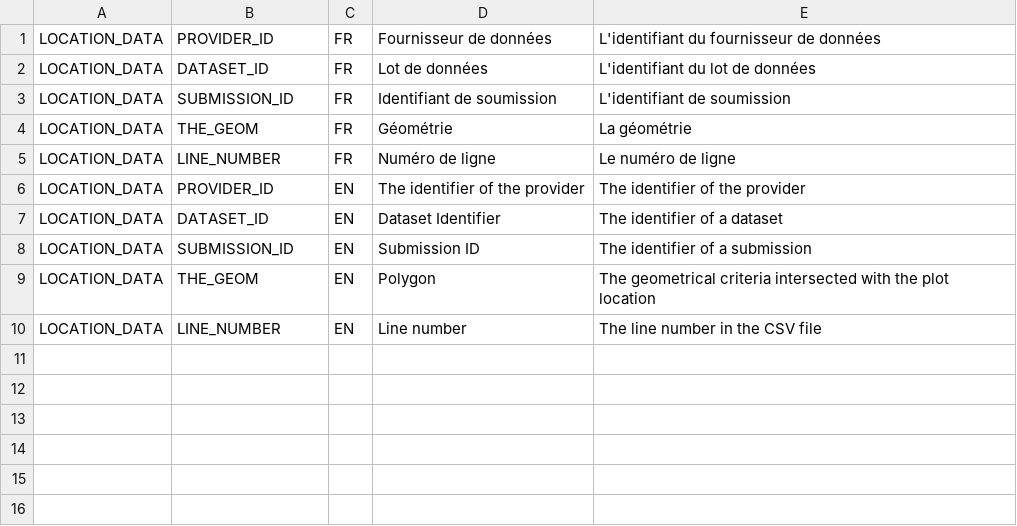
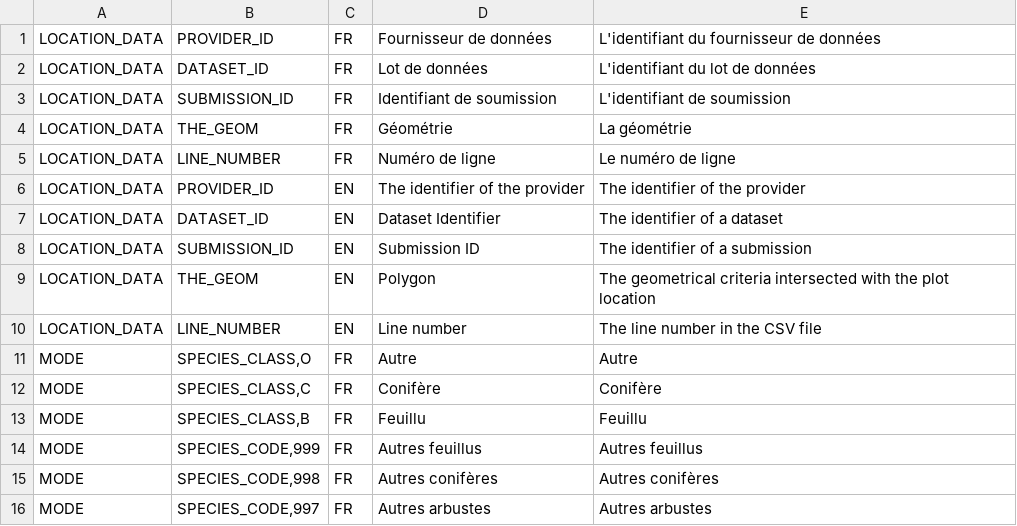
Before and after one commit to IGNBPesty/ogam, a CSV file: database/Metadata/translation.csv, drawn as a sheet; the diff names each change by its address in the sheet, - before the commit and + after, or states it on an @@ line.

```diff
--- a/database/Metadata/translation.csv
+++ b/database/Metadata/translation.csv
+row 11: MODE | SPECIES_CLASS,O | FR | Autre | Autre
+row 12: MODE | SPECIES_CLASS,C | FR | Conifère | Conifère
+row 13: MODE | SPECIES_CLASS,B | FR | Feuillu | Feuillu
+row 14: MODE | SPECIES_CODE,999 | FR | Autres feuillus | Autres feuillus
+row 15: MODE | SPECIES_CODE,998 | FR | Autres conifères | Autres conifères
+row 16: MODE | SPECIES_CODE,997 | FR | Autres arbustes | Autres arbustes
```
Also changed, not shown: 1 other file.
